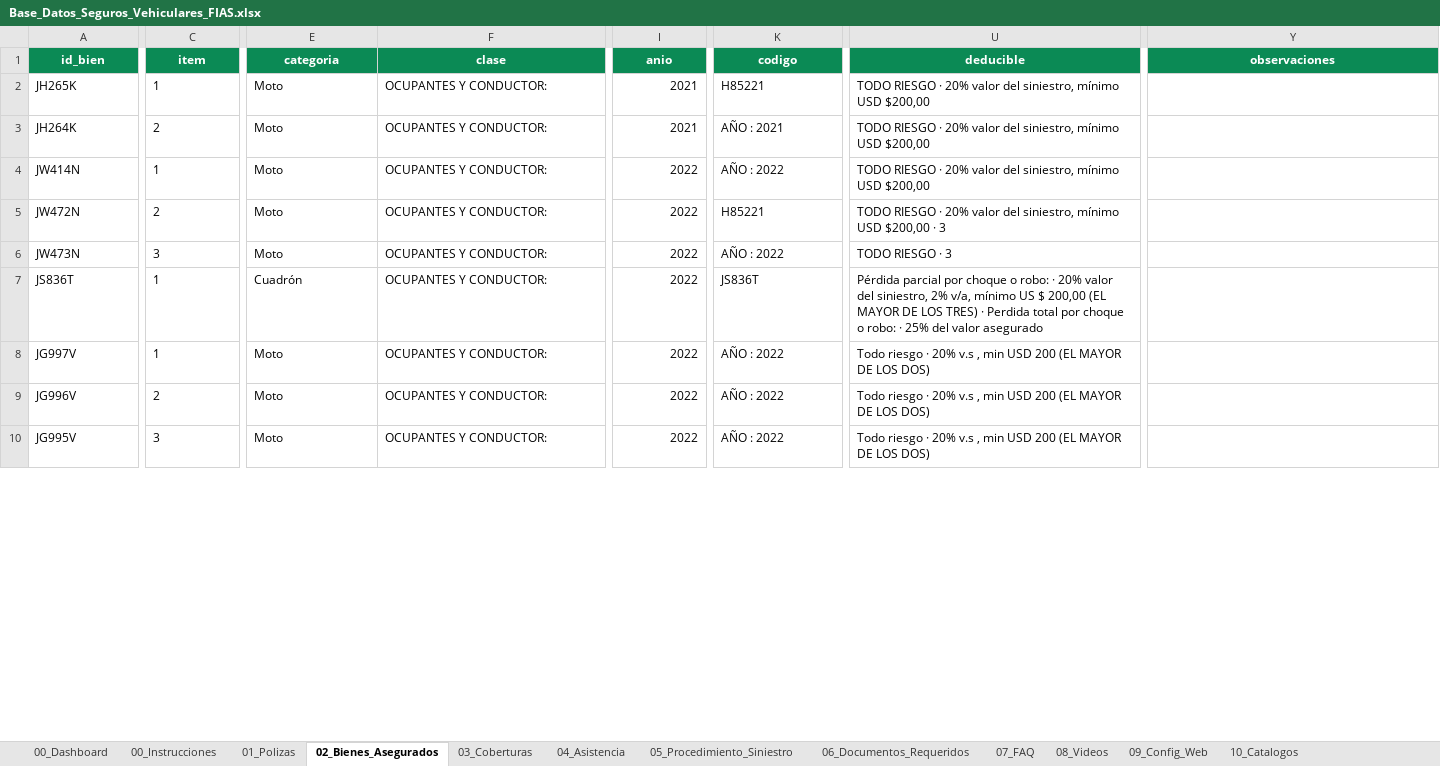
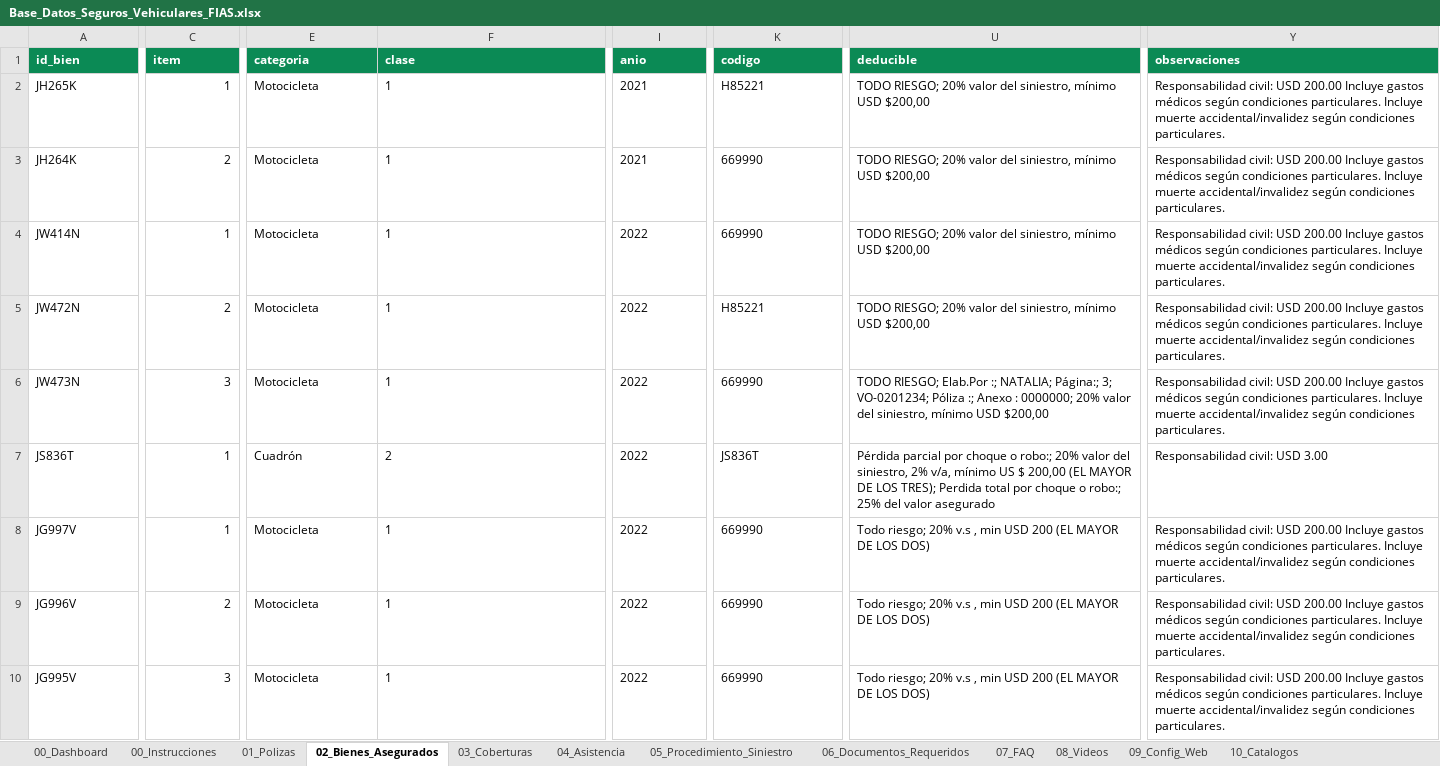
Before and after one commit to jaircruz1304/FIAS-SEGUROS, an Excel workbook: templates/Base_Datos_Seguros_Vehiculares_FIAS.xlsx, sheet 02_Bienes_Asegurados, drawn as a sheet; only a part is shown, gaps mark what is left out; values as stored, in another font and other column widths than the file's, no borders; table styles not drawn; the diff covers the shown part only; the diff names each change by its address in the sheet, - before the commit and + after, or states it on an @@ line.

```diff
--- a/templates/Base_Datos_Seguros_Vehiculares_FIAS.xlsx (sheet 02_Bienes_Asegurados)
+++ b/templates/Base_Datos_Seguros_Vehiculares_FIAS.xlsx (sheet 02_Bienes_Asegurados)
-A1:Y1 alignment: center
+A1:Y1 alignment: left
-C2:C10 alignment: left
+C2:C10 alignment: right
-E2:E6 (categoria): Moto
+E2:E6 (categoria): Motocicleta
-F2:F6 (clase): OCUPANTES Y CONDUCTOR:
+F2:F6 (clase): 1
-I2:I10 alignment: right
+I2:I10 alignment: left
-U2:U4 (deducible): TODO RIESGO · 20% valor…
+U2:U4 (deducible): TODO RIESGO; 20% valor…
-Y2:Y6 (observaciones): (empty)
+Y2:Y6 (observaciones): Responsabilidad civil: USD 200.00 Incluye gastos médicos según condiciones particulares. Incluye muerte accidental/invalidez según condiciones particulares.
-K3 (codigo): AÑO : 2021
+K3 (codigo): 669990
-K4 (codigo): AÑO : 2022
+K4 (codigo): 669990
-U5 (deducible): TODO RIESGO · 20% valor del siniestro, mínimo USD $200,00 · 3
+U5 (deducible): TODO RIESGO; 20% valor del siniestro, mínimo USD $200,00
-K6 (codigo): AÑO : 2022
+K6 (codigo): 669990
-U6 (deducible): TODO RIESGO · 3
+U6 (deducible): TODO RIESGO; Elab.Por :; NATALIA; Página:; 3; VO-0201234; Póliza :; Anexo : 0000000; 20% valor del siniestro, mínimo USD $200,00
-F7 (clase): OCUPANTES Y CONDUCTOR:
+F7 (clase): 2
-U7 (deducible): …choque o robo: · 20% valor del siniestro, 2% v/a, mínimo US $ 200,00 (EL MAYOR DE LOS TRES) · Perdida total por choque o robo: · 25% del…
+U7 (deducible): …choque o robo:; 20% valor del siniestro, 2% v/a, mínimo US $ 200,00 (EL MAYOR DE LOS TRES); Perdida total por choque o robo:; 25% del…
-Y7 (observaciones): (empty)
+Y7 (observaciones): Responsabilidad civil: USD 3.00
-E8:E10 (categoria): Moto
+E8:E10 (categoria): Motocicleta
-F8:F10 (clase): OCUPANTES Y CONDUCTOR:
+F8:F10 (clase): 1
-K8:K10 (codigo): AÑO : 2022
+K8:K10 (codigo): 669990
-U8:U10 (deducible): Todo riesgo · 20% v.s…
+U8:U10 (deducible): Todo riesgo; 20% v.s…
-Y8:Y10 (observaciones): (empty)
+Y8:Y10 (observaciones): Responsabilidad civil: USD 200.00 Incluye gastos médicos según condiciones particulares. Incluye muerte accidental/invalidez según condiciones particulares.
```
Also changed, not shown: 7 added rows, 31 edited cells and cell formats elsewhere in this sheet, sheet 01_Polizas, sheet 03_Coberturas, sheet 10_Catalogos, sheet 00_Dashboard, sheet 06_Documentos_Requeridos, sheet 09_Config_Web, 5 more sheets, other sheet tabs, formulas that keep their value, 16 other files.
